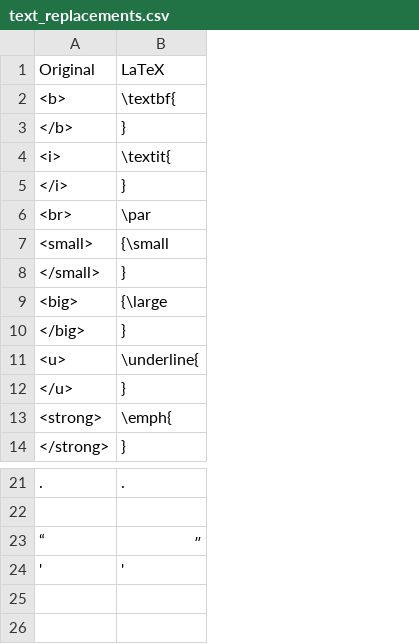
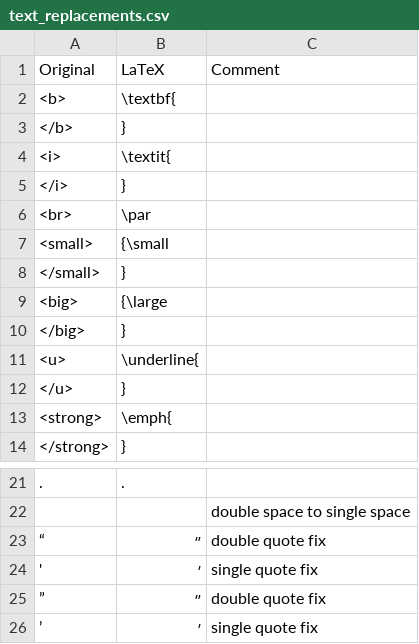
Before and after one commit to nkasimer/books-from-sefaria, a CSV file: resources/text_replacements.csv, drawn as a sheet; only a part is shown, gaps mark what is left out; the diff names each change by its address in the sheet, - before the commit and + after, or states it on an @@ line.

Commit message:
various changes
added to do list from meeting
fixed cover font
changed sample text
changed title in header to title of part for muilti part books
added warning for 800+ pg books

```diff
--- a/resources/text_replacements.csv
+++ b/resources/text_replacements.csv
+column C, row 1: Comment; rows 22-24: double space to single space | double quote fix | single quote fix
-B24: '
+B24: ׳
+row 25: ” | ״ | double quote fix
+row 26: ’ | ׳ | single quote fix
```
Also changed, not shown: 12 other files.
